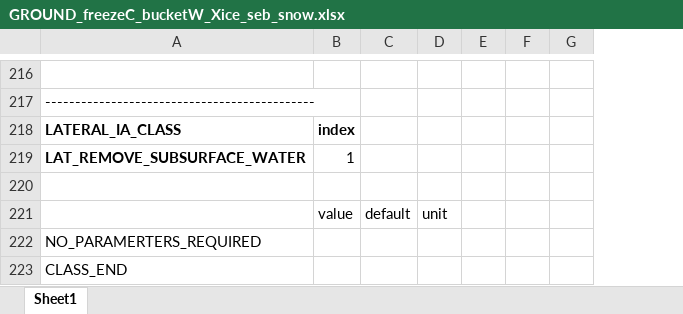
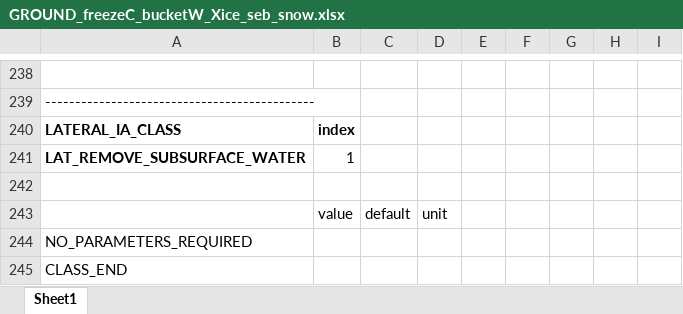
Before and after one commit to CryoGrid/CryoGridCommunity_run, an Excel workbook: param_file_templates/Excel/GROUND_freezeC_bucketW_Xice_seb_snow.xlsx, sheet Sheet1, drawn as a sheet; only a part is shown, gaps mark what is left out; values as stored, in another font and other column widths than the file's, no borders; addresses are those after the commit; the diff covers the shown part only; the diff names each change by its address in the sheet, - before the commit and + after, or states it on an @@ line.

Commit message:
Added param files and runs files for new API. Removed some forcing data.

```diff
--- a/param_file_templates/Excel/GROUND_freezeC_bucketW_Xice_seb_snow.xlsx (sheet Sheet1)
+++ b/param_file_templates/Excel/GROUND_freezeC_bucketW_Xice_seb_snow.xlsx (sheet Sheet1)
+column F, empty
+column I, empty
-A244: NO_PARAMERTERS_REQUIRED
+A244: NO_PARAMETERS_REQUIRED
```
Also changed, not shown: 64 added rows, 42 removed rows, 26 edited cells and cell formats elsewhere in this sheet, param_file_templates/Excel/GROUND_fc_simple_salt_seb.xlsx, param_file_templates/Excel/GROUND_fc_simple_salt_seb_snow.xlsx, 11 other files.
